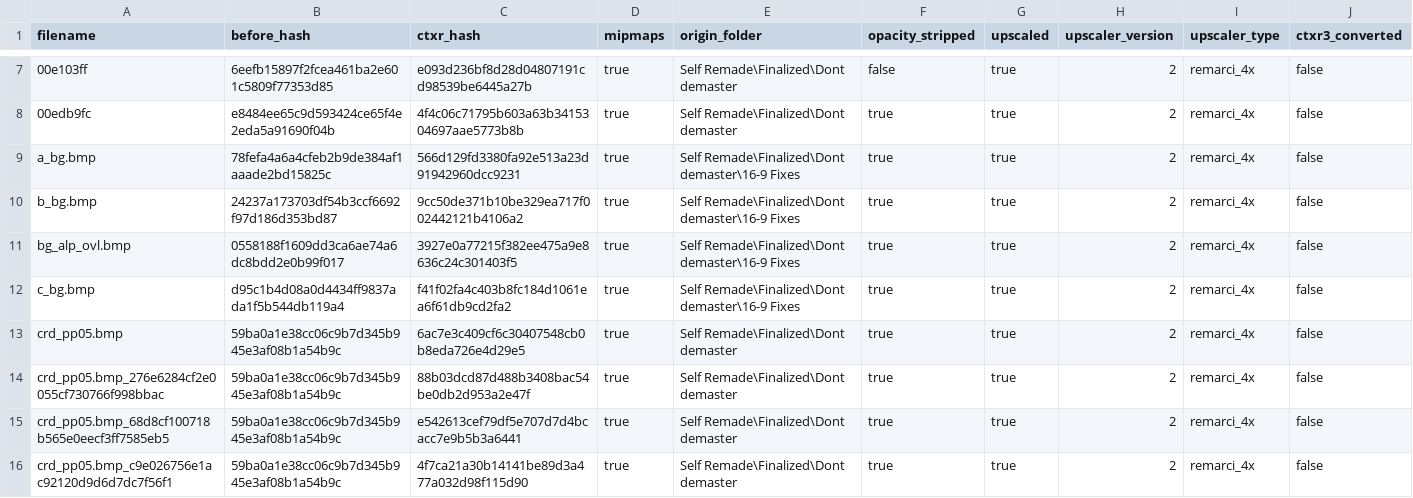
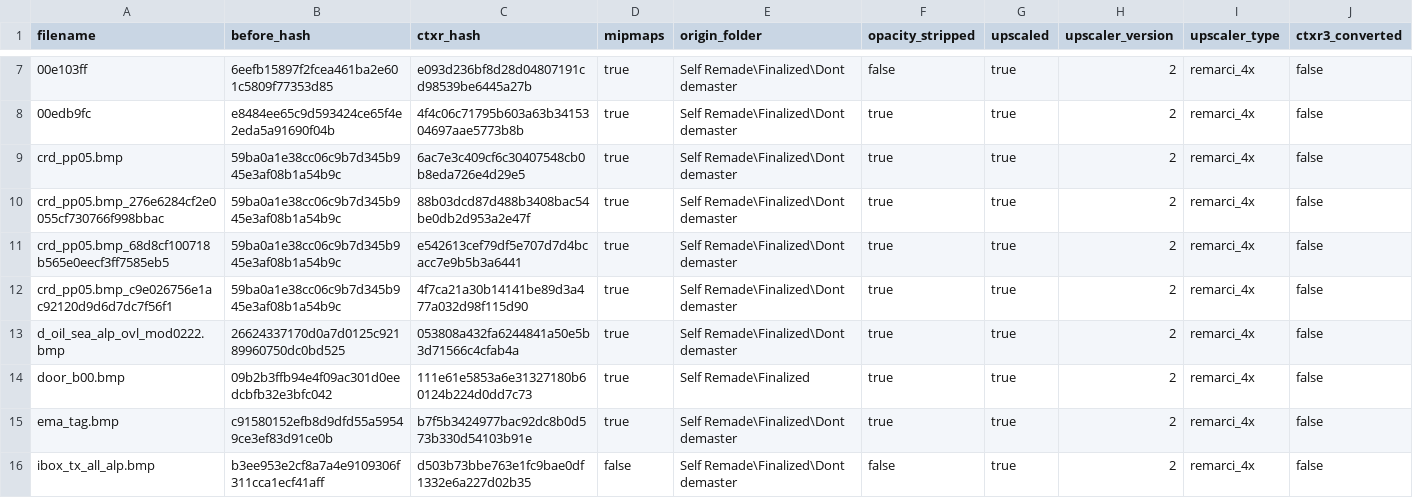
Before and after one commit to ShizCalev/MGS2-Community-Bugfix-Compilation, a CSV file: Texture Fixes/Staging - 2x Upscaled/textures/flatlist/ovr_stm/ovr_eu/_win/conversion_hashes.csv, drawn as a sheet; only a part is shown, gaps mark what is left out; the shorter side is filled out with more unchanged rows; the diff covers the shown part only; the diff names each change by its address in the sheet, - before the commit and + after, or states it on an @@ line.

```diff
--- a/Texture Fixes/Staging - 2x Upscaled/textures/flatlist/ovr_stm/ovr_eu/_win/conversion_hashes.csv
+++ b/Texture Fixes/Staging - 2x Upscaled/textures/flatlist/ovr_stm/ovr_eu/_win/conversion_hashes.csv
-row 9: a_bg.bmp | 78fefa4a6a4cfeb2b9de384af1aaade2bd15825c | 566d129fd3380fa92e513a23d91942960dcc9231 | true | Self Remade\Finalized\Dont demaster\16-9 Fixes | true | true | 2 | remarci_4x | false
-row 10: b_bg.bmp | 24237a173703df54b3ccf6692f97d186d353bd87 | 9cc50de371b10be329ea717f002442121b4106a2 | true | Self Remade\Finalized\Dont demaster\16-9 Fixes | true | true | 2 | remarci_4x | false
-row 11: bg_alp_ovl.bmp | 0558188f1609dd3ca6ae74a6dc8bdd2e0b99f017 | 3927e0a77215f382ee475a9e8636c24c301403f5 | true | Self Remade\Finalized\Dont demaster\16-9 Fixes | true | true | 2 | remarci_4x | false
-row 12: c_bg.bmp | d95c1b4d08a0d4434ff9837ada1f5b544db119a4 | f41f02fa4c403b8fc184d1061ea6f61db9cd2fa2 | true | Self Remade\Finalized\Dont demaster\16-9 Fixes | true | true | 2 | remarci_4x | false
```
Also changed, not shown: 4 removed rows elsewhere in this file, Texture Fixes/Staging - 2x Upscaled/textures/flatlist/ovr_stm/ovr_jp/_win/conversion_hashes.csv, Texture Fixes/Staging - 4x Upscaled/textures/flatlist/ovr_stm/ovr_eu/_win/conversion_hashes.csv, 37 other files.
